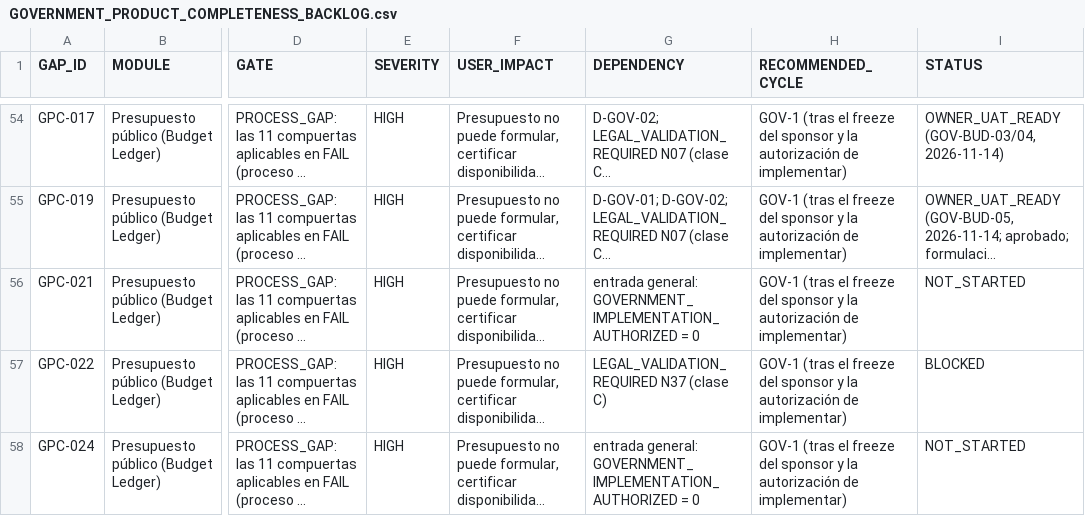
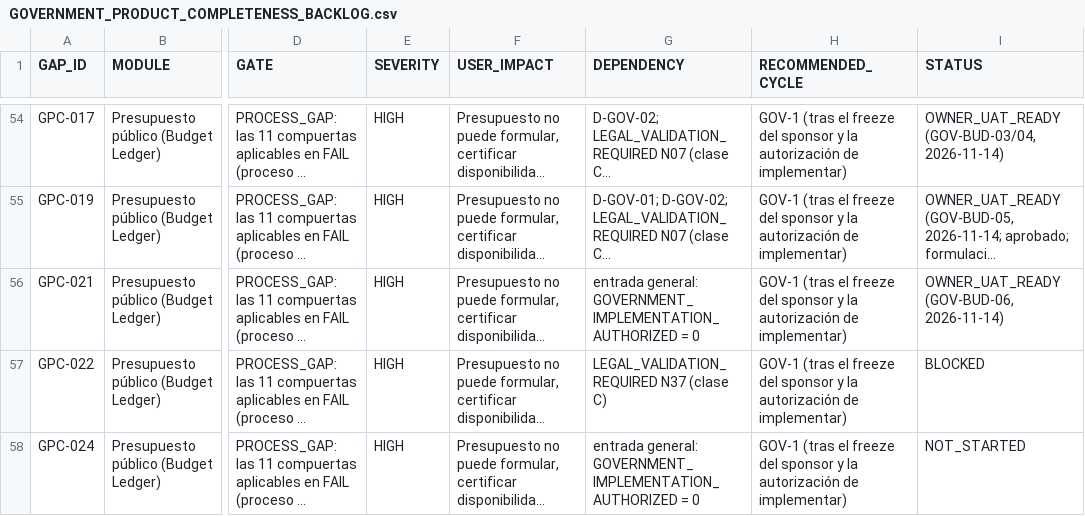
Before and after one commit to dvconsultores/kontrol, a CSV file: docs/roadmap/government-product-completeness/GOVERNMENT_PRODUCT_COMPLETENESS_BACKLOG.csv, drawn as a sheet; only a part is shown, gaps mark what is left out; long unchanged cells end in …; the diff names each change by its address in the sheet, - before the commit and + after, or states it on an @@ line.

```diff
--- a/docs/roadmap/government-product-completeness/GOVERNMENT_PRODUCT_COMPLETENESS_BACKLOG.csv
+++ b/docs/roadmap/government-product-completeness/GOVERNMENT_PRODUCT_COMPLETENESS_BACKLOG.csv
-I56 (STATUS): NOT_STARTED
+I56 (STATUS): OWNER_UAT_READY (GOV-BUD-06, 2026-11-14)
```
Also changed, not shown: docs/roadmap/government-product-completeness/GOVERNMENT_PRODUCT_COMPLETENESS_MATRIX.csv, docs/roadmap/government-product-completeness/GOVERNMENT_REQUIREMENTS_PRODUCT_MATRIX.csv, 35 other files.
